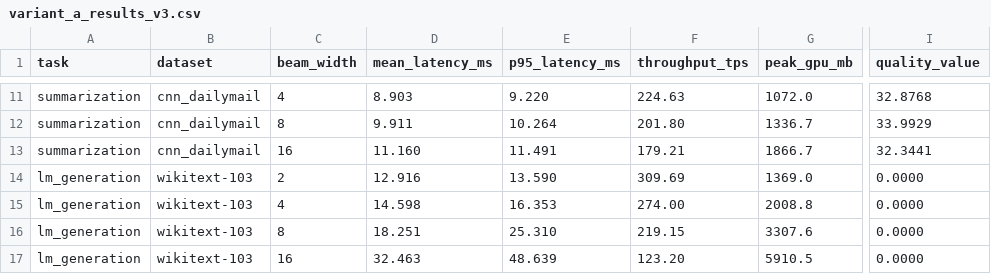
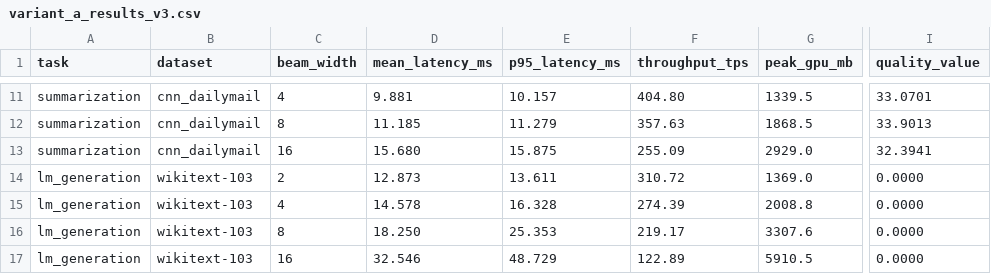
Before and after one commit to Razeeeeeeeeeee/Parallel-programming-project, a CSV file: variant_a_results_v3.csv, drawn as a sheet; only a part is shown, gaps mark what is left out; the diff covers the shown part only; the diff names each change by its address in the sheet, - before the commit and + after, or states it on an @@ line.

```diff
--- a/variant_a_results_v3.csv
+++ b/variant_a_results_v3.csv
-D11 (mean_latency_ms): 8.903
+D11 (mean_latency_ms): 9.881
-E11 (p95_latency_ms): 9.220
+E11 (p95_latency_ms): 10.157
-F11 (throughput_tps): 224.63
+F11 (throughput_tps): 404.80
-G11 (peak_gpu_mb): 1072.0
+G11 (peak_gpu_mb): 1339.5
-I11 (quality_value): 32.8768
+I11 (quality_value): 33.0701
-D12 (mean_latency_ms): 9.911
+D12 (mean_latency_ms): 11.185
-E12 (p95_latency_ms): 10.264
+E12 (p95_latency_ms): 11.279
-F12 (throughput_tps): 201.80
+F12 (throughput_tps): 357.63
-G12 (peak_gpu_mb): 1336.7
+G12 (peak_gpu_mb): 1868.5
-I12 (quality_value): 33.9929
+I12 (quality_value): 33.9013
-D13 (mean_latency_ms): 11.160
+D13 (mean_latency_ms): 15.680
-E13 (p95_latency_ms): 11.491
+E13 (p95_latency_ms): 15.875
-F13 (throughput_tps): 179.21
+F13 (throughput_tps): 255.09
-G13 (peak_gpu_mb): 1866.7
+G13 (peak_gpu_mb): 2929.0
-I13 (quality_value): 32.3441
+I13 (quality_value): 32.3941
-D14 (mean_latency_ms): 12.916
+D14 (mean_latency_ms): 12.873
-E14 (p95_latency_ms): 13.590
+E14 (p95_latency_ms): 13.611
-F14 (throughput_tps): 309.69
+F14 (throughput_tps): 310.72
-D15 (mean_latency_ms): 14.598
+D15 (mean_latency_ms): 14.578
-E15 (p95_latency_ms): 16.353
+E15 (p95_latency_ms): 16.328
-F15 (throughput_tps): 274.00
+F15 (throughput_tps): 274.39
-D16 (mean_latency_ms): 18.251
+D16 (mean_latency_ms): 18.250
-E16 (p95_latency_ms): 25.310
+E16 (p95_latency_ms): 25.353
-F16 (throughput_tps): 219.15
+F16 (throughput_tps): 219.17
-D17 (mean_latency_ms): 32.463
+D17 (mean_latency_ms): 32.546
-E17 (p95_latency_ms): 48.639
+E17 (p95_latency_ms): 48.729
-F17 (throughput_tps): 123.20
+F17 (throughput_tps): 122.89
```
Also changed, not shown: 29 edited cells elsewhere in this file, 1 other file.
